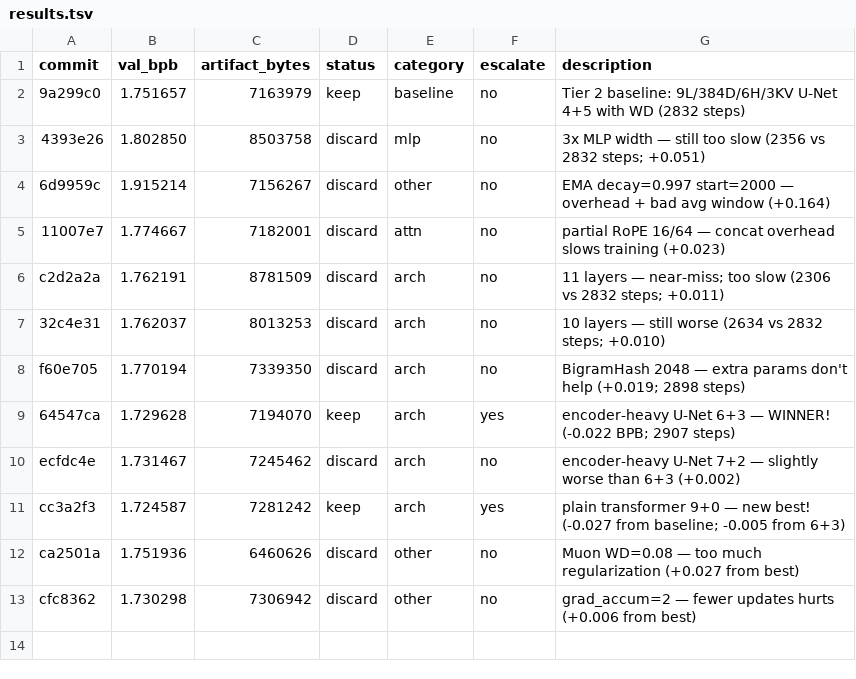
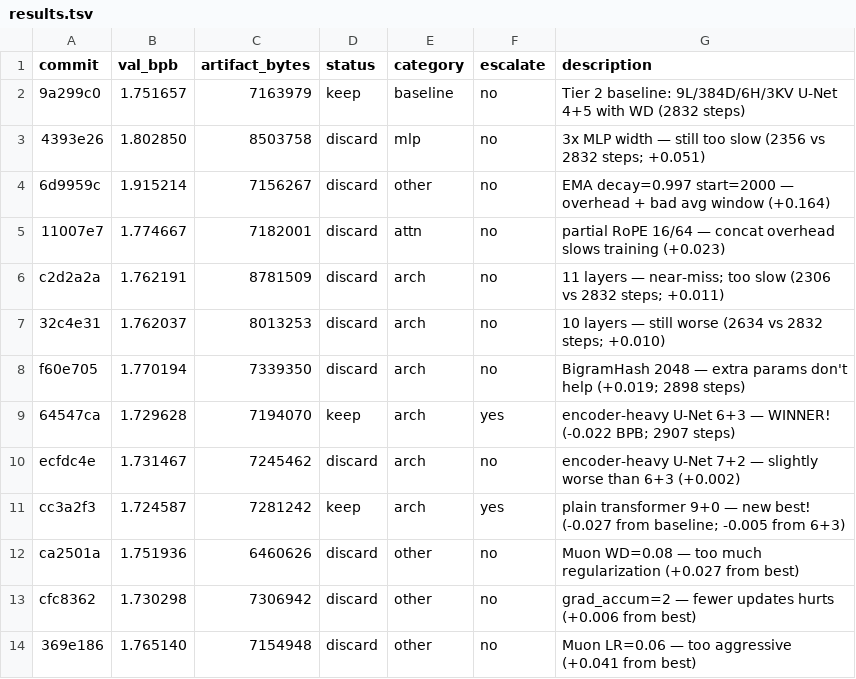
Before and after one commit to adityamhn/parameter-golf, a TSV file: mini_golf/results.tsv, drawn as a sheet; the diff names each change by its address in the sheet, - before the commit and + after, or states it on an @@ line.

```diff
--- a/mini_golf/results.tsv
+++ b/mini_golf/results.tsv
+row 14: 369e186 | 1.765140 | 7154948 | discard | other | no | Muon LR=0.06 — too aggressive (+0.041 from best)
```
Also changed, not shown: 1 other file.
